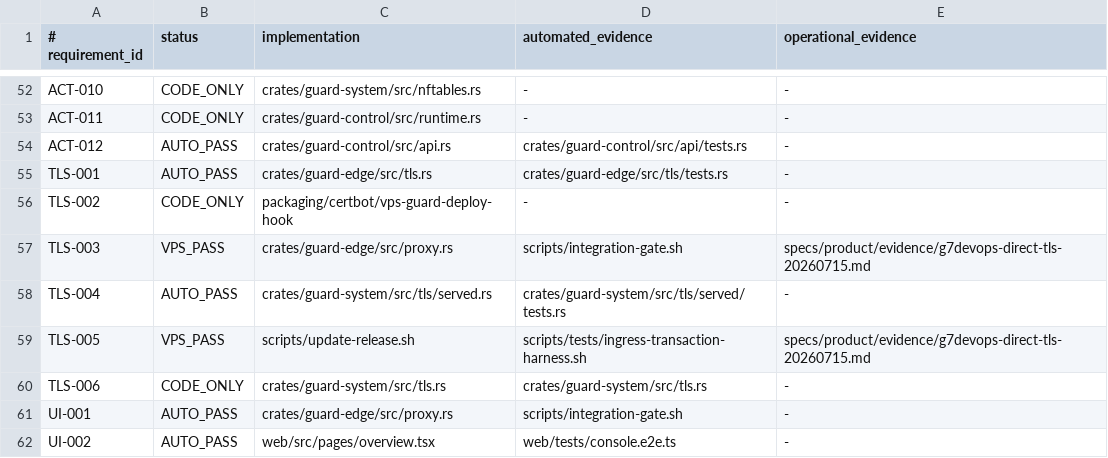
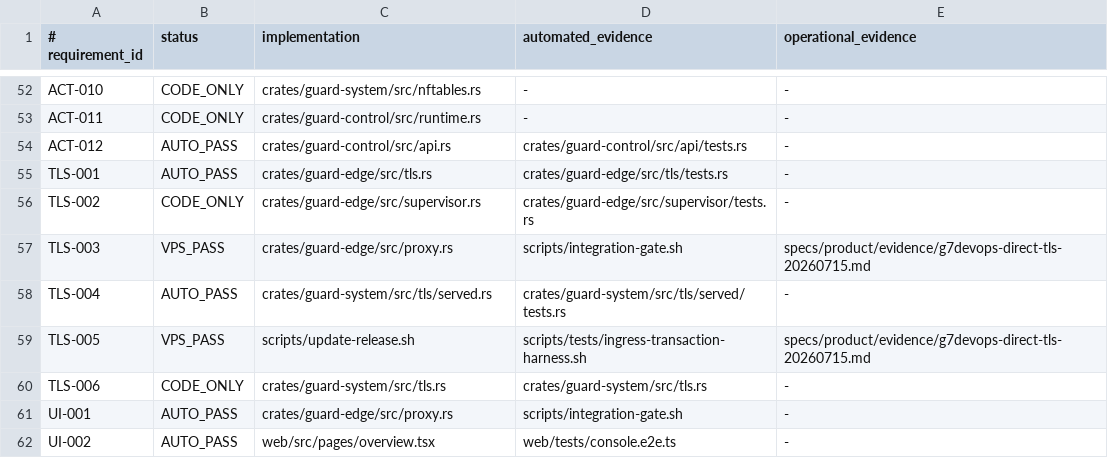
Before and after one commit to jiwonpapa/vpsguard, a TSV file: specs/product/verification-status.tsv, drawn as a sheet; only a part is shown, gaps mark what is left out.

```diff
--- a/specs/product/verification-status.tsv
+++ b/specs/product/verification-status.tsv
@@ -55,3 +55,3 @@ ACT-012|AUTO_PASS|crates/guard-control/src/api.rs|crates/guard-control/src/api/t
 TLS-001|AUTO_PASS|crates/guard-edge/src/tls.rs|crates/guard-edge/src/tls/tests.rs|-
-TLS-002|CODE_ONLY|packaging/certbot/vps-guard-deploy-hook|-|-
+TLS-002|CODE_ONLY|crates/guard-edge/src/supervisor.rs|crates/guard-edge/src/supervisor/tests.rs|-
 TLS-003|VPS_PASS|crates/guard-edge/src/proxy.rs|scripts/integration-gate.sh|specs/product/evidence/g7devops-direct-tls-20260715.md
```
Also changed, not shown: 23 other files.
